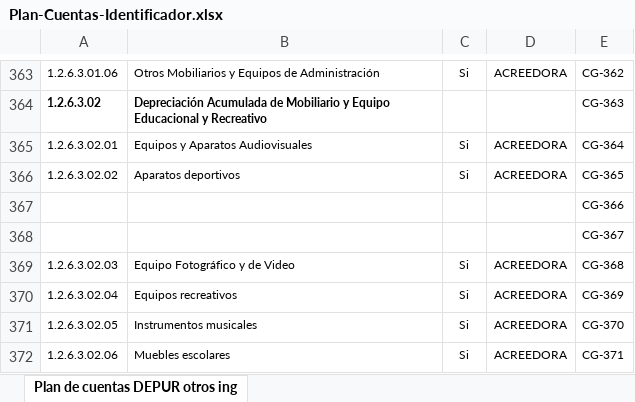
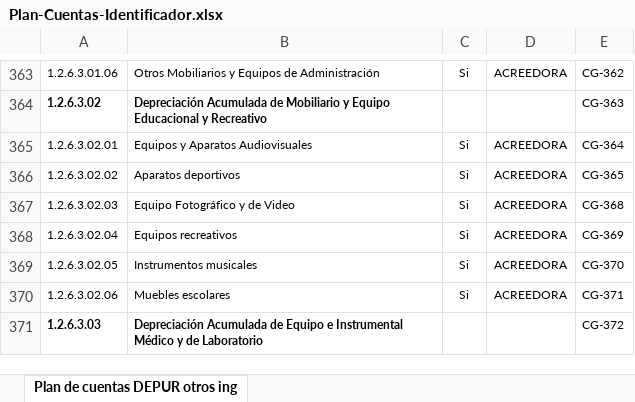
Before and after one commit to Gobierno-Electronico/SAC-IPE, an Excel workbook: public/PlanCuentas/Plan-Cuentas-Identificador.xlsx, sheet Plan de cuentas DEPUR otros ing, drawn as a sheet; only a part is shown, gaps mark what is left out; the shorter side is filled out with more unchanged rows; values as stored, in another font and other column widths than the file's, no borders; the diff names each change by its address in the sheet, - before the commit and + after, or states it on an @@ line.

Commit message:
Se agregó la funcionalidad para depurar plan de cuentas en base al identificador

```diff
--- a/public/PlanCuentas/Plan-Cuentas-Identificador.xlsx (sheet Plan de cuentas DEPUR otros ing)
+++ b/public/PlanCuentas/Plan-Cuentas-Identificador.xlsx (sheet Plan de cuentas DEPUR otros ing)
-row 367:  |  |  |  | CG-366
-row 368:  |  |  |  | CG-367
```
Also changed, not shown: 3 other files.
